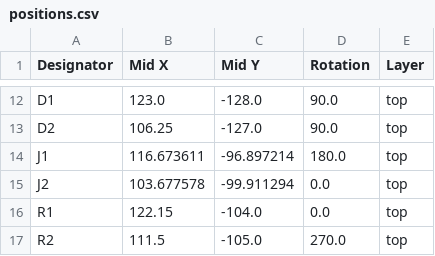
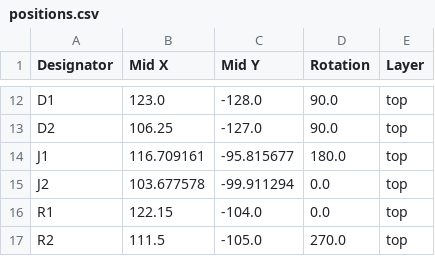
Before and after one commit to willybilly31/MicroKey, a CSV file: USB_Keyboard_32U4/production/positions.csv, drawn as a sheet; only a part is shown, gaps mark what is left out.

```diff
--- a/USB_Keyboard_32U4/production/positions.csv
+++ b/USB_Keyboard_32U4/production/positions.csv
@@ -13,3 +13,3 @@ D1,123.0,-128.0,90.0,top
 D2,106.25,-127.0,90.0,top
-J1,116.673611,-96.897214,180.0,top
+J1,116.709161,-95.815677,180.0,top
 J2,103.677578,-99.911294,0.0,top
```
Also changed, not shown: bom.csv, 8 other files.
